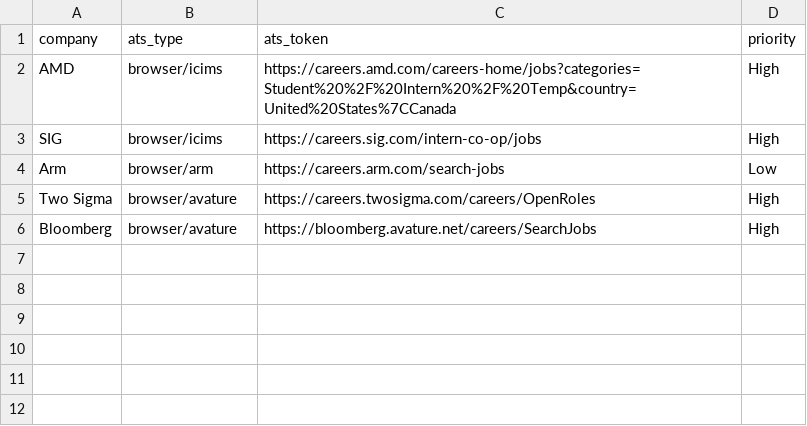
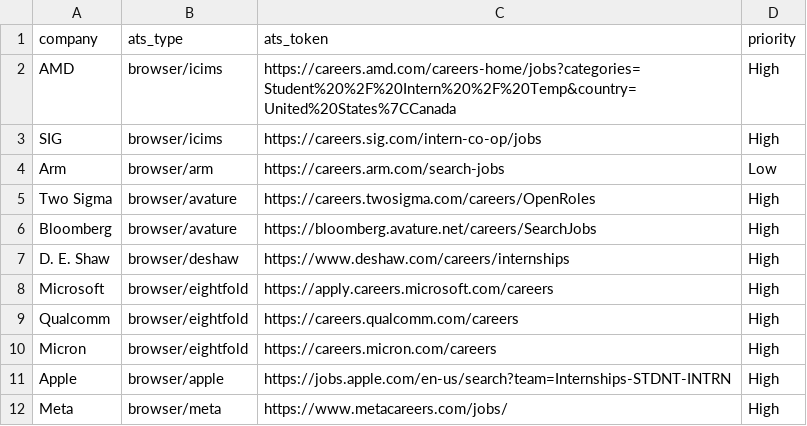
Before and after one commit to msanni15/internship-alert-bot, a CSV file: companies_browser.csv, drawn as a sheet.

```diff
--- a/companies_browser.csv
+++ b/companies_browser.csv
@@ -6 +6,7 @@ Two Sigma,browser/avature,https://careers.twosigma.com/careers/OpenRoles,High
 Bloomberg,browser/avature,https://bloomberg.avature.net/careers/SearchJobs,High
+D. E. Shaw,browser/deshaw,https://www.deshaw.com/careers/internships,High
+Microsoft,browser/eightfold,https://apply.careers.microsoft.com/careers,High
+Qualcomm,browser/eightfold,https://careers.qualcomm.com/careers,High
+Micron,browser/eightfold,https://careers.micron.com/careers,High
+Apple,browser/apple,https://jobs.apple.com/en-us/search?team=Internships-STDNT-INTRN,High
+Meta,browser/meta,https://www.metacareers.com/jobs/,High
```
Also changed, not shown: companies.csv, 2 other files.
